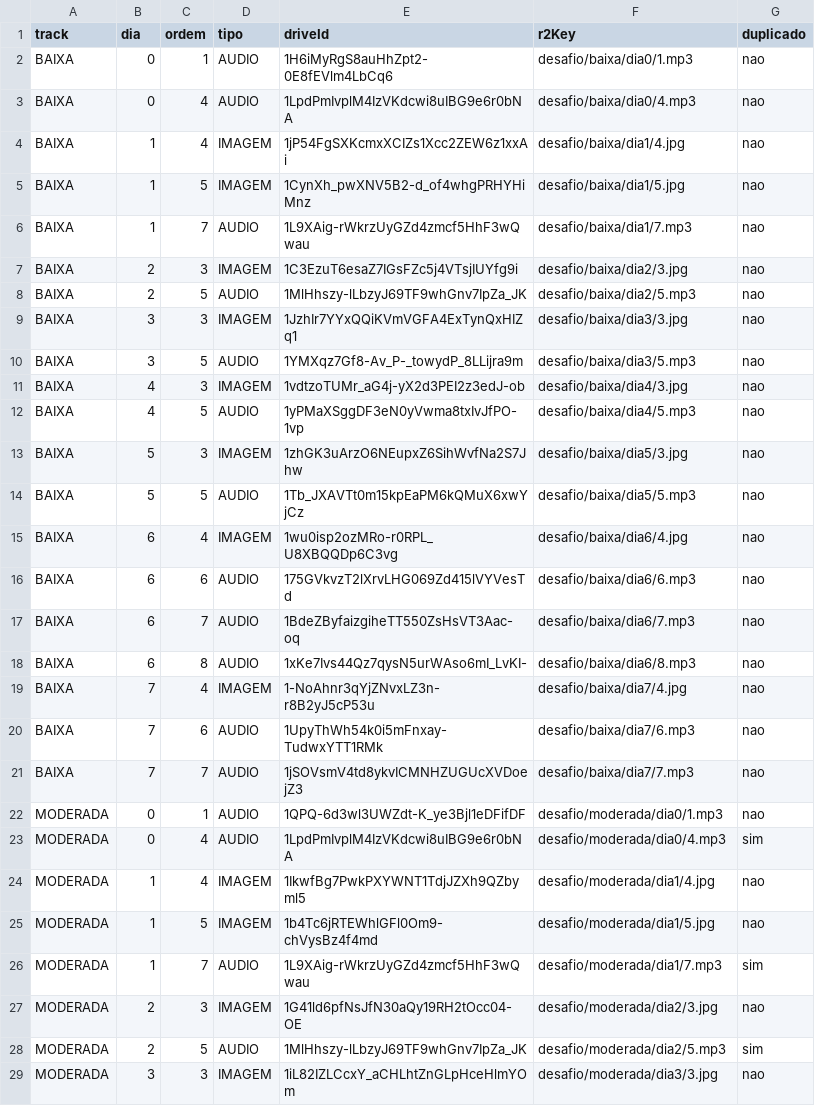
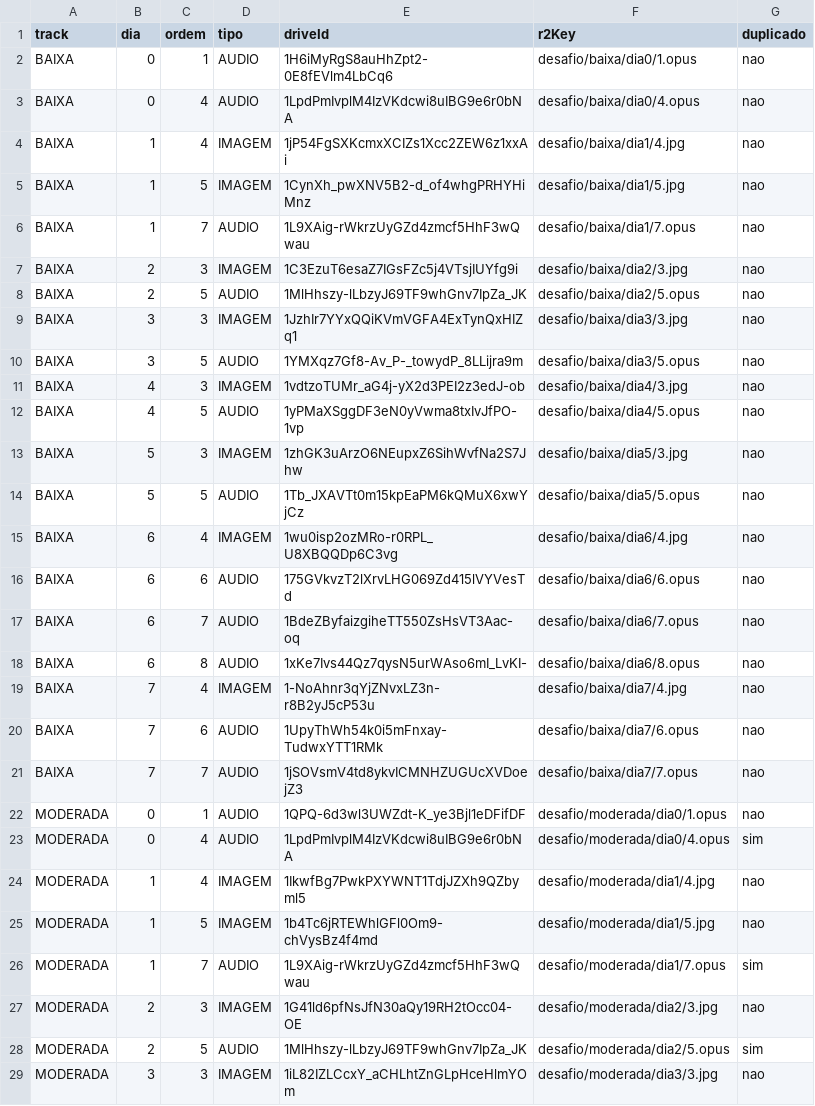
Before and after one commit to gabrielvitorm/mapa-da-fertilidade-app, a CSV file: seeds/midia-manifesto.csv, drawn as a sheet; only a part is shown; the diff covers the shown part only.

Commit message:
docs: correct midia-manifesto.csv r2Key extensions from .mp3 to .opus
Found in final review: the manifest still recorded the pre-correction
assumption after the real Drive files turned out to be .opus, not .mp3
(see e8b10eb). Not a functional bug -- the migration script re-derives the
real extension from the Drive response regardless of what the manifest
says -- but left the manifest misleading as a record of what's actually
in R2.

```diff
--- a/seeds/midia-manifesto.csv
+++ b/seeds/midia-manifesto.csv
@@ -1,29 +1,29 @@
 track,dia,ordem,tipo,driveId,r2Key,duplicado
-BAIXA,0,1,AUDIO,1H6iMyRgS8auHhZpt2-0E8fEVlm4LbCq6,desafio/baixa/dia0/1.mp3,nao
-BAIXA,0,4,AUDIO,1LpdPmIvplM4IzVKdcwi8uIBG9e6r0bNA,desafio/baixa/dia0/4.mp3,nao
+BAIXA,0,1,AUDIO,1H6iMyRgS8auHhZpt2-0E8fEVlm4LbCq6,desafio/baixa/dia0/1.opus,nao
+BAIXA,0,4,AUDIO,1LpdPmIvplM4IzVKdcwi8uIBG9e6r0bNA,desafio/baixa/dia0/4.opus,nao
 BAIXA,1,4,IMAGEM,1jP54FgSXKcmxXCIZs1Xcc2ZEW6z1xxAi,desafio/baixa/dia1/4.jpg,nao
 BAIXA,1,5,IMAGEM,1CynXh_pwXNV5B2-d_of4whgPRHYHiMnz,desafio/baixa/dia1/5.jpg,nao
-BAIXA,1,7,AUDIO,1L9XAig-rWkrzUyGZd4zmcf5HhF3wQwau,desafio/baixa/dia1/7.mp3,nao
+BAIXA,1,7,AUDIO,1L9XAig-rWkrzUyGZd4zmcf5HhF3wQwau,desafio/baixa/dia1/7.opus,nao
 BAIXA,2,3,IMAGEM,1C3EzuT6esaZ7IGsFZc5j4VTsjIUYfg9i,desafio/baixa/dia2/3.jpg,nao
-BAIXA,2,5,AUDIO,1MlHhszy-lLbzyJ69TF9whGnv7IpZa_JK,desafio/baixa/dia2/5.mp3,nao
+BAIXA,2,5,AUDIO,1MlHhszy-lLbzyJ69TF9whGnv7IpZa_JK,desafio/baixa/dia2/5.opus,nao
 BAIXA,3,3,IMAGEM,1JzhIr7YYxQQiKVmVGFA4ExTynQxHIZq1,desafio/baixa/dia3/3.jpg,nao
-BAIXA,3,5,AUDIO,1YMXqz7Gf8-Av_P-_towydP_8LLijra9m,desafio/baixa/dia3/5.mp3,nao
+BAIXA,3,5,AUDIO,1YMXqz7Gf8-Av_P-_towydP_8LLijra9m,desafio/baixa/dia3/5.opus,nao
 BAIXA,4,3,IMAGEM,1vdtzoTUMr_aG4j-yX2d3PEI2z3edJ-ob,desafio/baixa/dia4/3.jpg,nao
-BAIXA,4,5,AUDIO,1yPMaXSggDF3eN0yVwma8txIvJfPO-1vp,desafio/baixa/dia4/5.mp3,nao
+BAIXA,4,5,AUDIO,1yPMaXSggDF3eN0yVwma8txIvJfPO-1vp,desafio/baixa/dia4/5.opus,nao
 BAIXA,5,3,IMAGEM,1zhGK3uArzO6NEupxZ6SihWvfNa2S7Jhw,desafio/baixa/dia5/3.jpg,nao
-BAIXA,5,5,AUDIO,1Tb_JXAVTt0m15kpEaPM6kQMuX6xwYjCz,desafio/baixa/dia5/5.mp3,nao
+BAIXA,5,5,AUDIO,1Tb_JXAVTt0m15kpEaPM6kQMuX6xwYjCz,desafio/baixa/dia5/5.opus,nao
 BAIXA,6,4,IMAGEM,1wu0isp2ozMRo-r0RPL_U8XBQQDp6C3vg,desafio/baixa/dia6/4.jpg,nao
-BAIXA,6,6,AUDIO,175GVkvzT2lXrvLHG069Zd415lVYVesTd,desafio/baixa/dia6/6.mp3,nao
-BAIXA,6,7,AUDIO,1BdeZByfaizgiheTT550ZsHsVT3Aac-oq,desafio/baixa/dia6/7.mp3,nao
-BAIXA,6,8,AUDIO,1xKe7Ivs44Qz7qysN5urWAso6mI_LvKI-,desafio/baixa/dia6/8.mp3,nao
+BAIXA,6,6,AUDIO,175GVkvzT2lXrvLHG069Zd415lVYVesTd,desafio/baixa/dia6/6.opus,nao
+BAIXA,6,7,AUDIO,1BdeZByfaizgiheTT550ZsHsVT3Aac-oq,desafio/baixa/dia6/7.opus,nao
+BAIXA,6,8,AUDIO,1xKe7Ivs44Qz7qysN5urWAso6mI_LvKI-,desafio/baixa/dia6/8.opus,nao
 BAIXA,7,4,IMAGEM,1-NoAhnr3qYjZNvxLZ3n-r8B2yJ5cP53u,desafio/baixa/dia7/4.jpg,nao
-BAIXA,7,6,AUDIO,1UpyThWh54k0i5mFnxay-TudwxYTT1RMk,desafio/baixa/dia7/6.mp3,nao
-BAIXA,7,7,AUDIO,1jSOVsmV4td8ykvICMNHZUGUcXVDoejZ3,desafio/baixa/dia7/7.mp3,nao
-MODERADA,0,1,AUDIO,1QPQ-6d3wl3UWZdt-K_ye3Bjl1eDFifDF,desafio/moderada/dia0/1.mp3,nao
-MODERADA,0,4,AUDIO,1LpdPmIvplM4IzVKdcwi8uIBG9e6r0bNA,desafio/moderada/dia0/4.mp3,sim
+BAIXA,7,6,AUDIO,1UpyThWh54k0i5mFnxay-TudwxYTT1RMk,desafio/baixa/dia7/6.opus,nao
+BAIXA,7,7,AUDIO,1jSOVsmV4td8ykvICMNHZUGUcXVDoejZ3,desafio/baixa/dia7/7.opus,nao
+MODERADA,0,1,AUDIO,1QPQ-6d3wl3UWZdt-K_ye3Bjl1eDFifDF,desafio/moderada/dia0/1.opus,nao
+MODERADA,0,4,AUDIO,1LpdPmIvplM4IzVKdcwi8uIBG9e6r0bNA,desafio/moderada/dia0/4.opus,sim
 MODERADA,1,4,IMAGEM,1IkwfBg7PwkPXYWNT1TdjJZXh9QZbyml5,desafio/moderada/dia1/4.jpg,nao
 MODERADA,1,5,IMAGEM,1b4Tc6jRTEWhlGFl0Om9-chVysBz4f4md,desafio/moderada/dia1/5.jpg,nao
-MODERADA,1,7,AUDIO,1L9XAig-rWkrzUyGZd4zmcf5HhF3wQwau,desafio/moderada/dia1/7.mp3,sim
+MODERADA,1,7,AUDIO,1L9XAig-rWkrzUyGZd4zmcf5HhF3wQwau,desafio/moderada/dia1/7.opus,sim
 MODERADA,2,3,IMAGEM,1G41ld6pfNsJfN30aQy19RH2tOcc04-OE,desafio/moderada/dia2/3.jpg,nao
-MODERADA,2,5,AUDIO,1MlHhszy-lLbzyJ69TF9whGnv7IpZa_JK,desafio/moderada/dia2/5.mp3,sim
+MODERADA,2,5,AUDIO,1MlHhszy-lLbzyJ69TF9whGnv7IpZa_JK,desafio/moderada/dia2/5.opus,sim
 MODERADA,3,3,IMAGEM,1iL82IZLCcxY_aCHLhtZnGLpHceHlmYOm,desafio/moderada/dia3/3.jpg,nao
```
Also changed, not shown: 22 edited cells elsewhere in this file.
